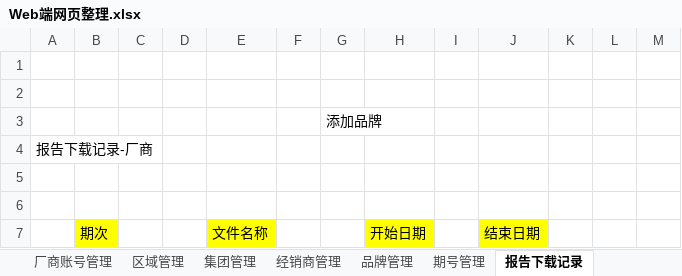
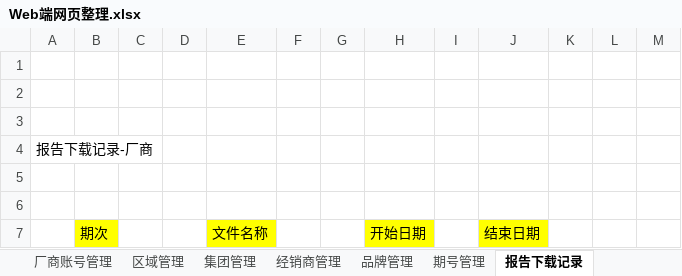
Before and after one commit to Yrtech-Tony/com.yrtech.SurveyAPI, an Excel workbook: Doc/Web端网页整理.xlsx, sheet 报告下载记录, drawn as a sheet; only a part is shown; values as stored, in another font and other column widths than the file's, no borders; the diff names each change by its address in the sheet, - before the commit and + after, or states it on an @@ line.

```diff
--- a/Doc/Web端网页整理.xlsx (sheet 报告下载记录)
+++ b/Doc/Web端网页整理.xlsx (sheet 报告下载记录)
-G3: 添加品牌
+G3: (empty)
```
Also changed, not shown: other sheet tabs, 6 other files.
